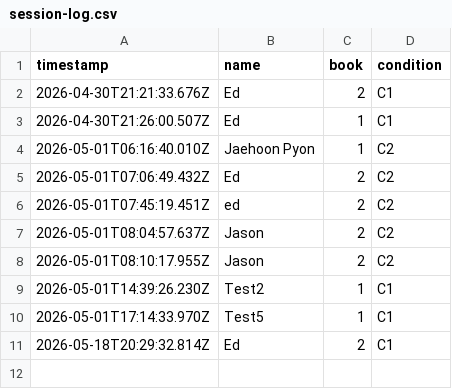
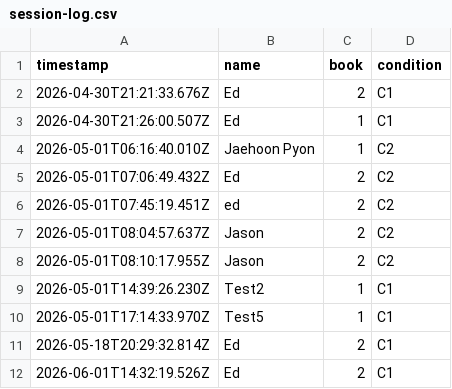
Before and after one commit to echo-lab/CA, a CSV file: server/session-log.csv, drawn as a sheet.

```diff
--- a/server/session-log.csv
+++ b/server/session-log.csv
@@ -11 +11,2 @@ timestamp,name,book,condition
 2026-05-18T20:29:32.814Z,Ed,2,C1
+2026-06-01T14:32:19.526Z,Ed,2,C1
```
Also changed, not shown: 2 other files.
